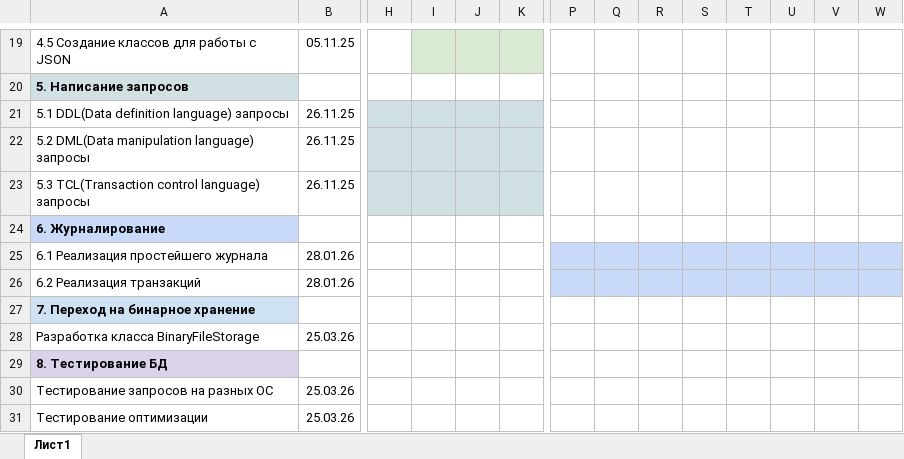
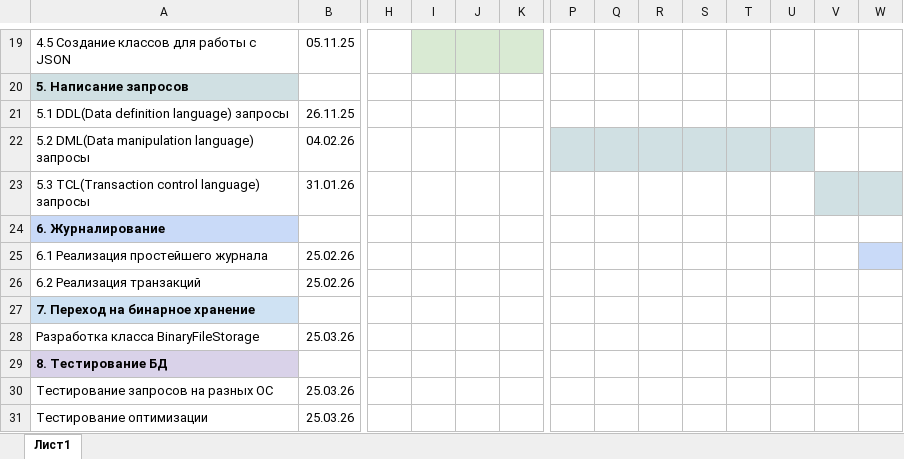
Before and after one commit to dmObraztsov/SQLite-like-driver, an Excel workbook: docs/Gantt_chart.xlsx, sheet Лист1, drawn as a sheet; only a part is shown, gaps mark what is left out; values as stored, in another font and other column widths than the file's, no borders; charts and pictures not drawn; the diff covers the shown part only; the diff names each change by its address in the sheet, - before the commit and + after, or states it on an @@ line.

Commit message:
Change gantt

```diff
--- a/docs/Gantt_chart.xlsx (sheet Лист1)
+++ b/docs/Gantt_chart.xlsx (sheet Лист1)
-H21:K21 fill: #D0E0E3
+H21:K21 fill: none
-B22: 26.11.25
+B22: 04.02.26
-H22:K23 fill: #D0E0E3
+H22:K23 fill: none
-P22:U22 fill: none
+P22:U22 fill: #D0E0E3
-B23: 26.11.25
+B23: 31.01.26
-V23:W23 fill: none
+V23:W23 fill: #D0E0E3
-B25:B26: 28.01.26
+B25:B26: 25.02.26
-P25:V25 fill: #C9DAF8
+P25:V25 fill: none
-P26:W26 fill: #C9DAF8
+P26:W26 fill: none
```
Also changed, not shown: cell formats elsewhere in this sheet.
